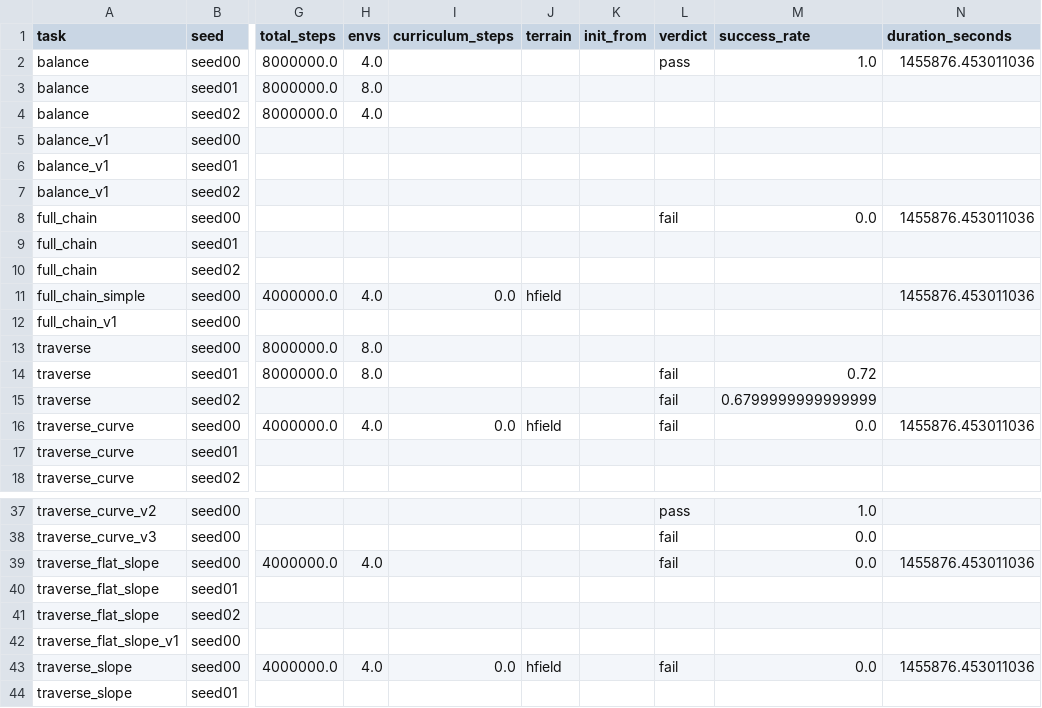
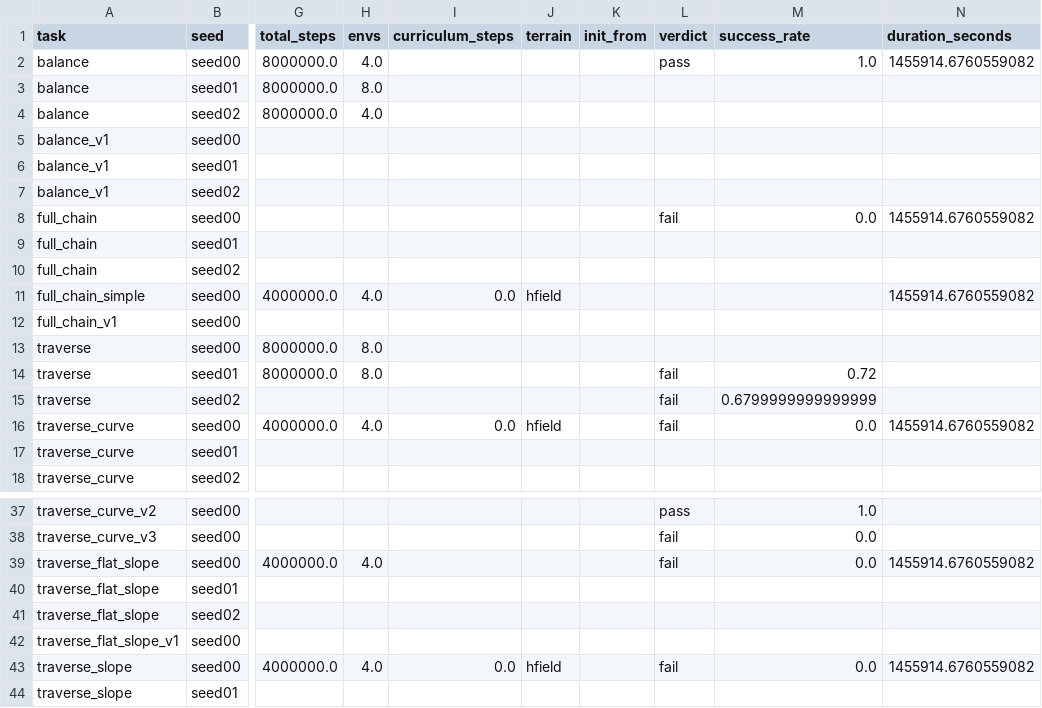
Before and after one commit to Anhao1314/go2_lianghua, a CSV file: data/datasets/runs.csv, drawn as a sheet; only a part is shown, gaps mark what is left out; the diff names each change by its address in the sheet, - before the commit and + after, or states it on an @@ line.

Commit message:
[data] 2026-09-05 17:30:15

```diff
--- a/data/datasets/runs.csv
+++ b/data/datasets/runs.csv
-N2 (duration_seconds): 1455876.453011036
+N2 (duration_seconds): 1455914.6760559082
-N8 (duration_seconds): 1455876.453011036
+N8 (duration_seconds): 1455914.6760559082
-N11 (duration_seconds): 1455876.453011036
+N11 (duration_seconds): 1455914.6760559082
-N16 (duration_seconds): 1455876.453011036
+N16 (duration_seconds): 1455914.6760559082
-N39 (duration_seconds): 1455876.453011036
+N39 (duration_seconds): 1455914.6760559082
-N43 (duration_seconds): 1455876.453011036
+N43 (duration_seconds): 1455914.6760559082
```
Also changed, not shown: data/datasets/labels.csv, 1 other file.
